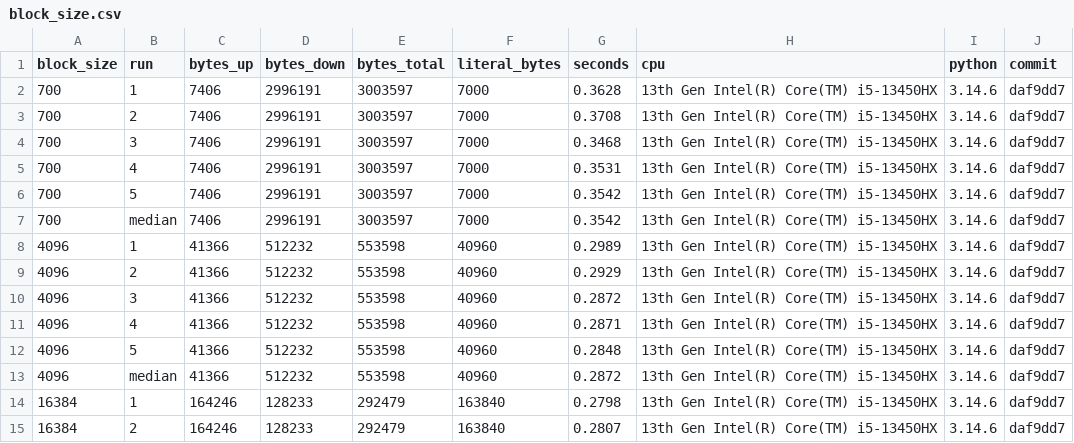
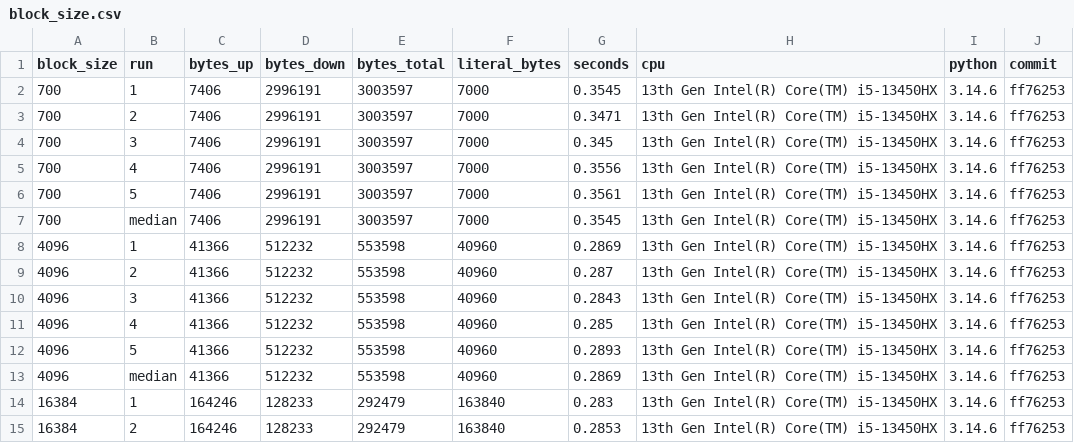
Before and after one commit to Sanath-Reddy/deltasync, a CSV file: bench/results/block_size.csv, drawn as a sheet; only a part is shown; the diff covers the shown part only.

```diff
--- a/bench/results/block_size.csv
+++ b/bench/results/block_size.csv
@@ -1,15 +1,15 @@
 block_size,run,bytes_up,bytes_down,bytes_total,literal_bytes,seconds,cpu,python,commit
-700,1,7406,2996191,3003597,7000,0.3628,13th Gen Intel(R) Core(TM) i5-13450HX,3.14.6,daf9dd7
-700,2,7406,2996191,3003597,7000,0.3708,13th Gen Intel(R) Core(TM) i5-13450HX,3.14.6,daf9dd7
-700,3,7406,2996191,3003597,7000,0.3468,13th Gen Intel(R) Core(TM) i5-13450HX,3.14.6,daf9dd7
-700,4,7406,2996191,3003597,7000,0.3531,13th Gen Intel(R) Core(TM) i5-13450HX,3.14.6,daf9dd7
-700,5,7406,2996191,3003597,7000,0.3542,13th Gen Intel(R) Core(TM) i5-13450HX,3.14.6,daf9dd7
-700,median,7406,2996191,3003597,7000,0.3542,13th Gen Intel(R) Core(TM) i5-13450HX,3.14.6,daf9dd7
-4096,1,41366,512232,553598,40960,0.2989,13th Gen Intel(R) Core(TM) i5-13450HX,3.14.6,daf9dd7
-4096,2,41366,512232,553598,40960,0.2929,13th Gen Intel(R) Core(TM) i5-13450HX,3.14.6,daf9dd7
-4096,3,41366,512232,553598,40960,0.2872,13th Gen Intel(R) Core(TM) i5-13450HX,3.14.6,daf9dd7
-4096,4,41366,512232,553598,40960,0.2871,13th Gen Intel(R) Core(TM) i5-13450HX,3.14.6,daf9dd7
-4096,5,41366,512232,553598,40960,0.2848,13th Gen Intel(R) Core(TM) i5-13450HX,3.14.6,daf9dd7
-4096,median,41366,512232,553598,40960,0.2872,13th Gen Intel(R) Core(TM) i5-13450HX,3.14.6,daf9dd7
-16384,1,164246,128233,292479,163840,0.2798,13th Gen Intel(R) Core(TM) i5-13450HX,3.14.6,daf9dd7
-16384,2,164246,128233,292479,163840,0.2807,13th Gen Intel(R) Core(TM) i5-13450HX,3.14.6,daf9dd7
+700,1,7406,2996191,3003597,7000,0.3545,13th Gen Intel(R) Core(TM) i5-13450HX,3.14.6,ff76253
+700,2,7406,2996191,3003597,7000,0.3471,13th Gen Intel(R) Core(TM) i5-13450HX,3.14.6,ff76253
+700,3,7406,2996191,3003597,7000,0.345,13th Gen Intel(R) Core(TM) i5-13450HX,3.14.6,ff76253
+700,4,7406,2996191,3003597,7000,0.3556,13th Gen Intel(R) Core(TM) i5-13450HX,3.14.6,ff76253
+700,5,7406,2996191,3003597,7000,0.3561,13th Gen Intel(R) Core(TM) i5-13450HX,3.14.6,ff76253
+700,median,7406,2996191,3003597,7000,0.3545,13th Gen Intel(R) Core(TM) i5-13450HX,3.14.6,ff76253
+4096,1,41366,512232,553598,40960,0.2869,13th Gen Intel(R) Core(TM) i5-13450HX,3.14.6,ff76253
+4096,2,41366,512232,553598,40960,0.287,13th Gen Intel(R) Core(TM) i5-13450HX,3.14.6,ff76253
+4096,3,41366,512232,553598,40960,0.2843,13th Gen Intel(R) Core(TM) i5-13450HX,3.14.6,ff76253
+4096,4,41366,512232,553598,40960,0.285,13th Gen Intel(R) Core(TM) i5-13450HX,3.14.6,ff76253
+4096,5,41366,512232,553598,40960,0.2893,13th Gen Intel(R) Core(TM) i5-13450HX,3.14.6,ff76253
+4096,median,41366,512232,553598,40960,0.2869,13th Gen Intel(R) Core(TM) i5-13450HX,3.14.6,ff76253
+16384,1,164246,128233,292479,163840,0.283,13th Gen Intel(R) Core(TM) i5-13450HX,3.14.6,ff76253
+16384,2,164246,128233,292479,163840,0.2853,13th Gen Intel(R) Core(TM) i5-13450HX,3.14.6,ff76253
```
Also changed, not shown: 32 edited cells elsewhere in this file, bench/results/bad_network.csv, bench/results/baseline.csv, 6 other files.
